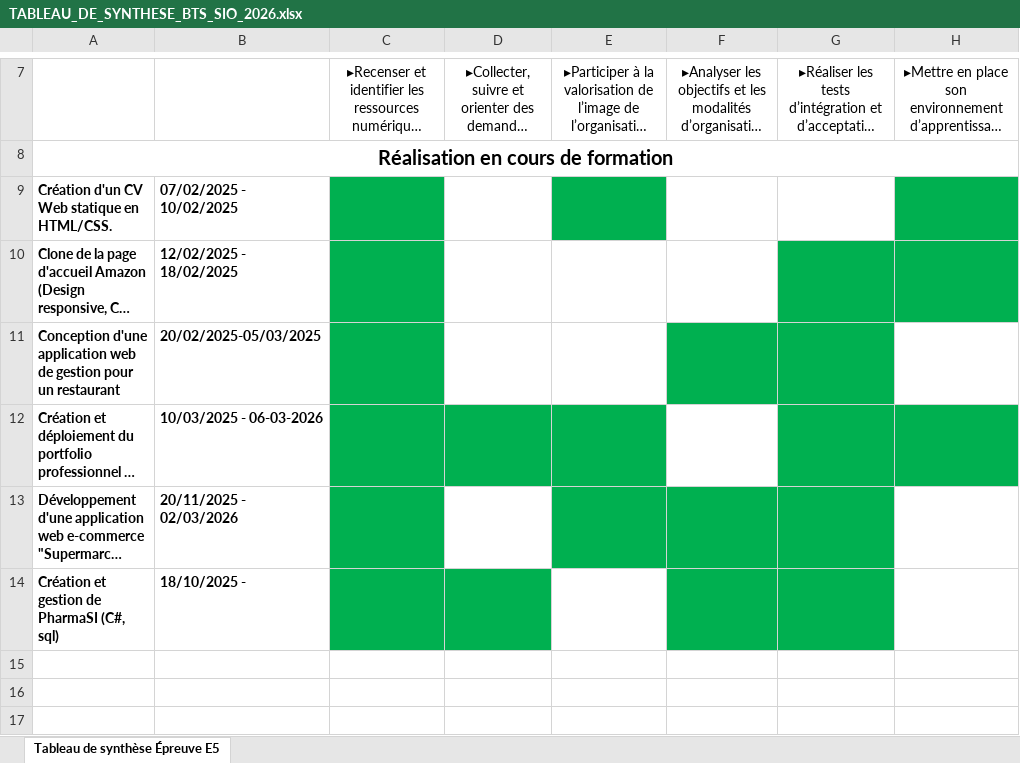
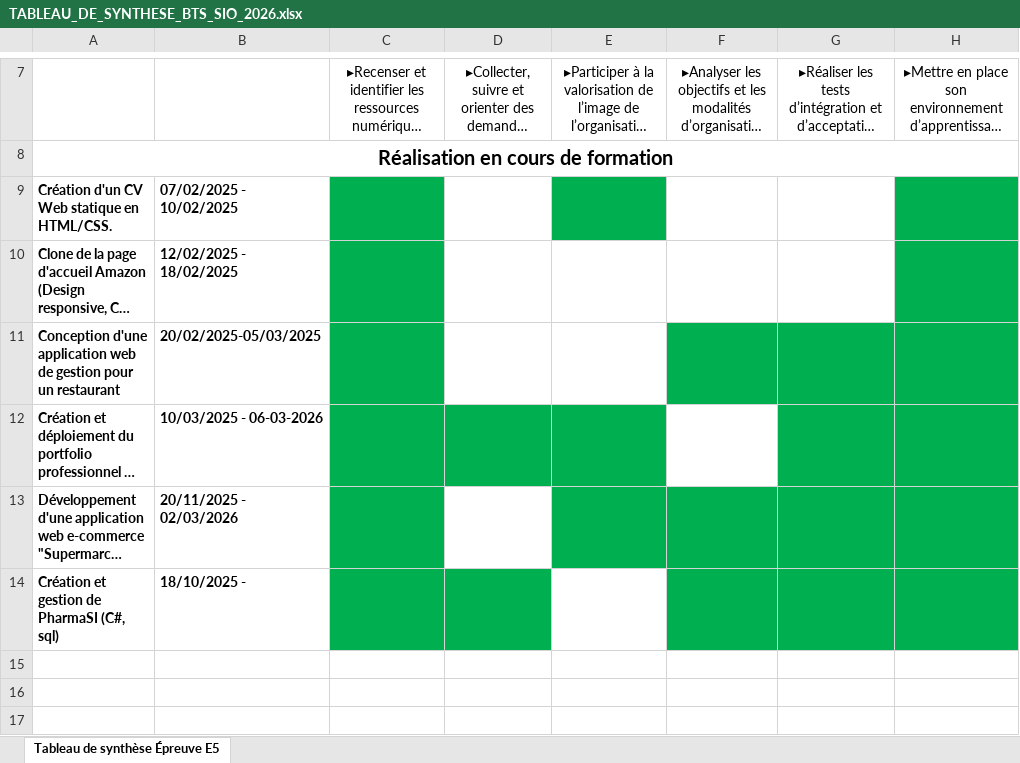
Before and after one commit to Bhowmikshukdeb/My_Portfolio, an Excel workbook: assets/TABLEAU_DE_SYNTHESE_BTS_SIO_2026.xlsx, sheet Tableau de synthèse Épreuve E5, drawn as a sheet; only a part is shown, gaps mark what is left out; long unchanged cells end in …; values as stored, in another font and other column widths than the file's, no borders; charts and pictures not drawn; the diff names each change by its address in the sheet, - before the commit and + after, or states it on an @@ line.

Commit message:
mis a jour btn de tableau

```diff
--- a/assets/TABLEAU_DE_SYNTHESE_BTS_SIO_2026.xlsx (sheet Tableau de synthèse Épreuve E5)
+++ b/assets/TABLEAU_DE_SYNTHESE_BTS_SIO_2026.xlsx (sheet Tableau de synthèse Épreuve E5)
-G10 fill: #00B050
+G10 fill: none
-H11 fill: none
+H11 fill: #00B050
-H13:H14 fill: none
+H13:H14 fill: #00B050
```
Also changed, not shown: 2 other files.
